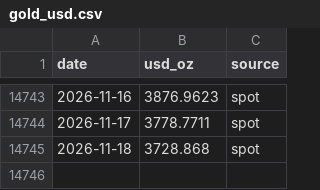
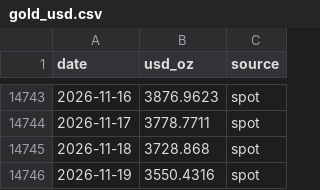
Before and after one commit to vaibhavgit9210/mygoldfund, a CSV file: history/gold_usd.csv, drawn as a sheet; only a part is shown, gaps mark what is left out.

```diff
--- a/history/gold_usd.csv
+++ b/history/gold_usd.csv
@@ -14745 +14745,2 @@ date,usd_oz,source
 2026-11-18,3728.868,spot
+2026-11-19,3550.4316,spot
```
Also changed, not shown: history/silver_usd.csv, 2 other files.
